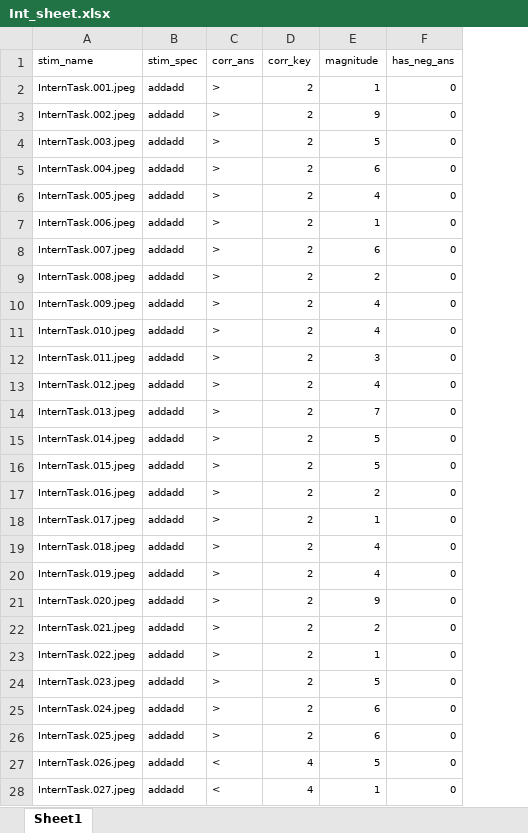
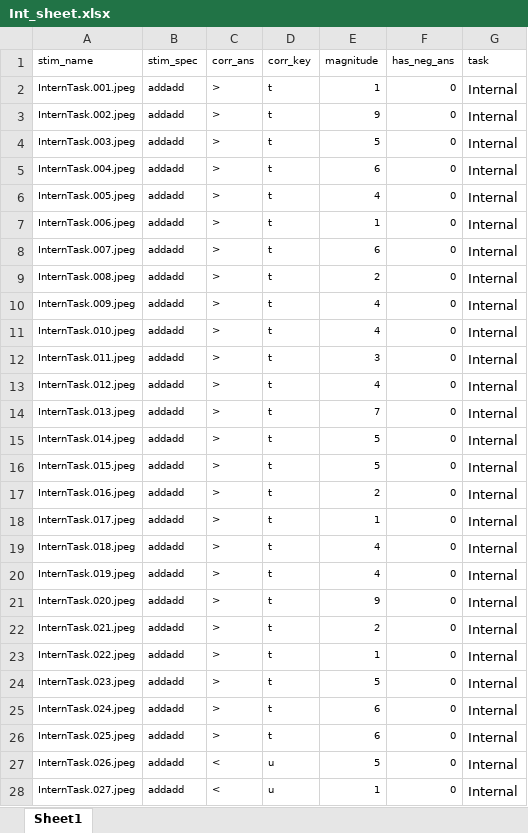
Before and after one commit to DuncanLab/RetGoals, an Excel workbook: Stimuli/Int_sheet.xlsx, sheet Sheet1, drawn as a sheet; only a part is shown; values as stored, in another font and other column widths than the file's, no borders; the diff covers the shown part only; the diff names each change by its address in the sheet, - before the commit and + after, or states it on an @@ line.

```diff
--- a/Stimuli/Int_sheet.xlsx (sheet Sheet1)
+++ b/Stimuli/Int_sheet.xlsx (sheet Sheet1)
+column G (task), rows 2-28: all Internal
-D2:D26 (corr_key): 2
+D2:D26 (corr_key): t
-D27:D28 (corr_key): 4
+D27:D28 (corr_key): u
```
Also changed, not shown: 273 edited cells elsewhere in this sheet, Stimuli/Enc_sheet.xlsx, Stimuli/ExAttn_sheet.xlsx, 41 other files.
